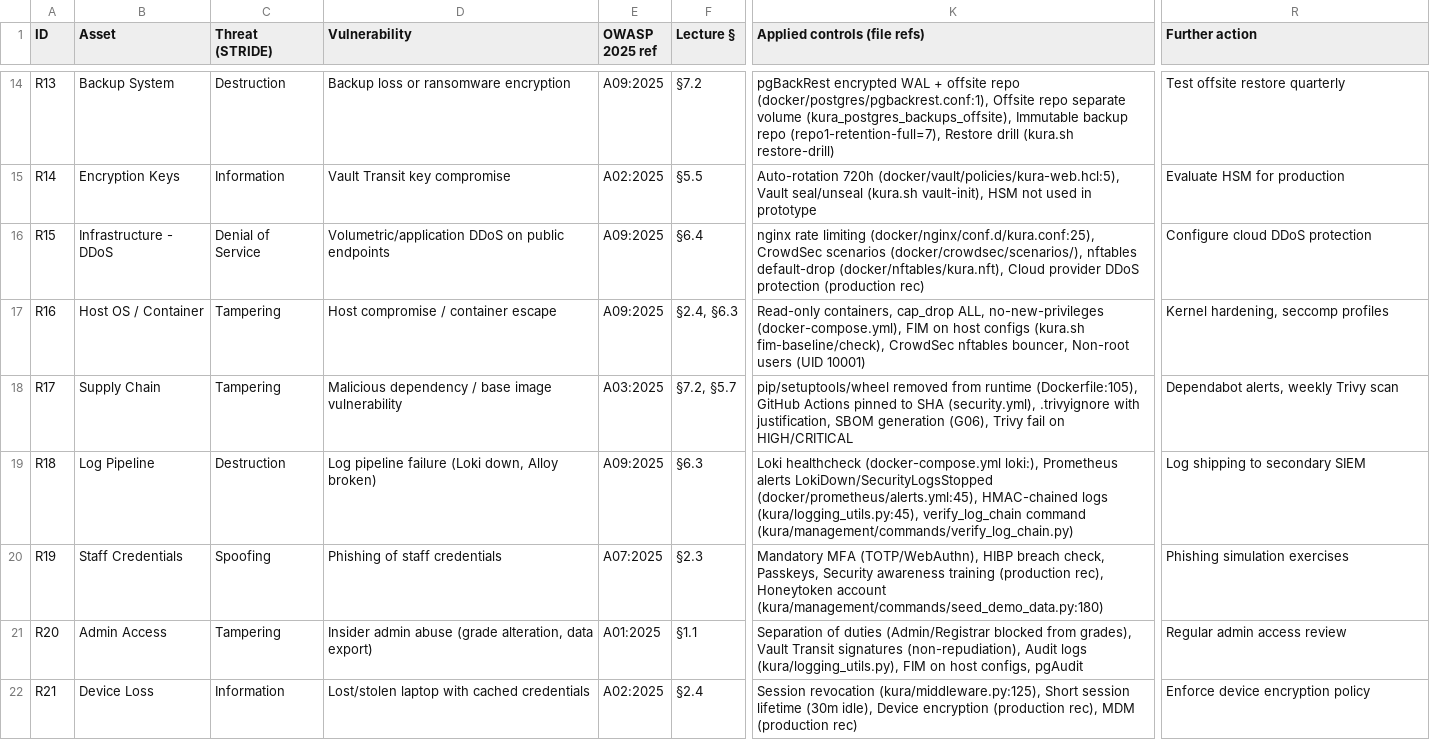
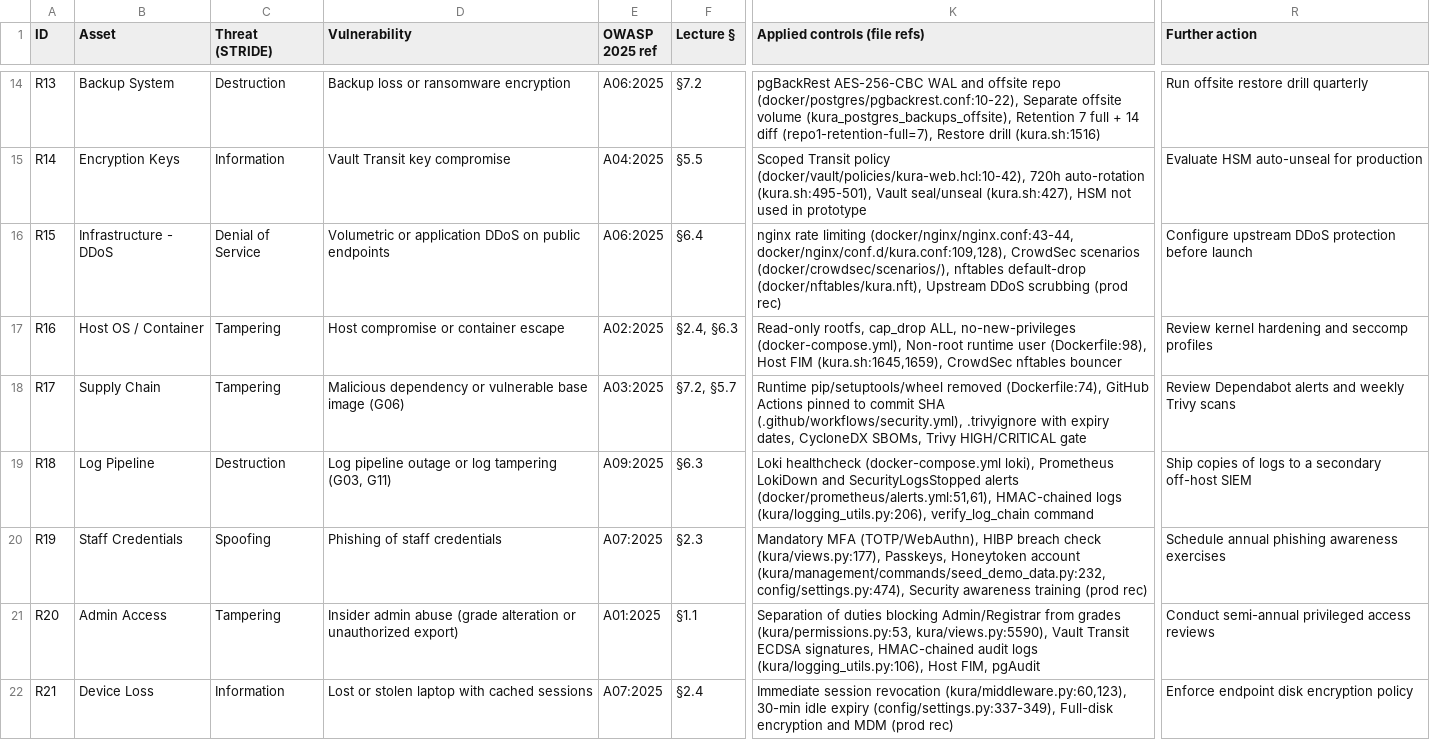
Before and after one commit to AnaaaKareem/kura, a CSV file: docs/coursework/risk_register.csv, drawn as a sheet; only a part is shown, gaps mark what is left out; the diff covers the shown part only; the diff names each change by its address in the sheet, - before the commit and + after, or states it on an @@ line.

Commit message:
G10/G15: add defensive QA evidence and fix coursework citations
- Record live T16 LokiDown alert drill, T13 live ClamAV INSTREAM output, G09 honeypot probes, and defensive QA evidence for T4, T5, T6 (idor_matrix.py 11/11), T7, and T8
- Fix relative evidence links, exact tool versions, commit hashes, and verified file:line citations across docs/coursework/
- Complete 33-model inventory and secret list in ASSETS_AND_CLASSIFICATION.md, correct OWASP Top 10:2025 mappings, sync risk_register.md from CSV, and remove forbidden dashes and banned words

```diff
--- a/docs/coursework/risk_register.csv
+++ b/docs/coursework/risk_register.csv
-E14 (OWASP 2025 ref): A09:2025
+E14 (OWASP 2025 ref): A06:2025
-K14 (Applied controls (file refs)): pgBackRest encrypted WAL + offsite repo (docker/postgres/pgbackrest.conf:1), Offsite repo separate volume (kura_postgres_backups_offsite), Immutable backup repo (repo1-retention-full=7), Restore drill (kura.sh restore-drill)
+K14 (Applied controls (file refs)): pgBackRest AES-256-CBC WAL and offsite repo (docker/postgres/pgbackrest.conf:10-22), Separate offsite volume (kura_postgres_backups_offsite), Retention 7 full + 14 diff (repo1-retention-full=7), Restore drill (kura.sh:1516)
-R14 (Further action): Test offsite restore quarterly
+R14 (Further action): Run offsite restore drill quarterly
-E15 (OWASP 2025 ref): A02:2025
+E15 (OWASP 2025 ref): A04:2025
-K15 (Applied controls (file refs)): Auto-rotation 720h (docker/vault/policies/kura-web.hcl:5), Vault seal/unseal (kura.sh vault-init), HSM not…
+K15 (Applied controls (file refs)): Scoped Transit policy (docker/vault/policies/kura-web.hcl:10-42), 720h auto-rotation (kura.sh:495-501), Vault seal/unseal (kura.sh:427), HSM not…
-R15 (Further action): Evaluate HSM for production
+R15 (Further action): Evaluate HSM auto-unseal for production
-D16 (Vulnerability): Volumetric/application DDoS on…
+D16 (Vulnerability): Volumetric or application DDoS on…
-E16 (OWASP 2025 ref): A09:2025
+E16 (OWASP 2025 ref): A06:2025
-K16 (Applied controls (file refs)): …rate limiting (docker/nginx/conf.d/kura.conf:25), CrowdSec scenarios (docker/crowdsec/scenarios/), nftables default-drop (docker/nftables/kura.nft), Cloud provider DDoS protection (production rec)
+K16 (Applied controls (file refs)): …rate limiting (docker/nginx/nginx.conf:43-44, docker/nginx/conf.d/kura.conf:109,128), CrowdSec scenarios (docker/crowdsec/scenarios/), nftables default-drop (docker/nftables/kura.nft), Upstream DDoS scrubbing (prod rec)
-R16 (Further action): Configure cloud DDoS protection
+R16 (Further action): Configure upstream DDoS protection before launch
-D17 (Vulnerability): Host compromise / container escape
+D17 (Vulnerability): Host compromise or container escape
-E17 (OWASP 2025 ref): A09:2025
+E17 (OWASP 2025 ref): A02:2025
-K17 (Applied controls (file refs)): Read-only containers, cap_drop ALL, no-new-privileges (docker-compose.yml), FIM on host configs (kura.sh fim-baseline/check), CrowdSec nftables bouncer, Non-root users (UID 10001)
+K17 (Applied controls (file refs)): Read-only rootfs, cap_drop ALL, no-new-privileges (docker-compose.yml), Non-root runtime user (Dockerfile:98), Host FIM (kura.sh:1645,1659), CrowdSec nftables bouncer
-R17 (Further action): Kernel hardening, seccomp profiles
+R17 (Further action): Review kernel hardening and seccomp profiles
-D18 (Vulnerability): Malicious dependency / base image vulnerability
+D18 (Vulnerability): Malicious dependency or vulnerable base image (G06)
-K18 (Applied controls (file refs)): pip/setuptools/wheel removed from runtime (Dockerfile:105), GitHub Actions pinned to SHA (security.yml), .trivyignore with justification, SBOM generation (G06), Trivy fail on HIGH/CRITICAL
+K18 (Applied controls (file refs)): Runtime pip/setuptools/wheel removed (Dockerfile:74), GitHub Actions pinned to commit SHA (.github/workflows/security.yml), .trivyignore with expiry dates, CycloneDX SBOMs, Trivy HIGH/CRITICAL gate
-R18 (Further action): Dependabot alerts, weekly Trivy scan
+R18 (Further action): Review Dependabot alerts and weekly Trivy scans
-D19 (Vulnerability): Log pipeline failure (Loki down, Alloy broken)
+D19 (Vulnerability): Log pipeline outage or log tampering (G03, G11)
-K19 (Applied controls (file refs)): …healthcheck (docker-compose.yml loki:), Prometheus alerts LokiDown/SecurityLogsStopped (docker/prometheus/alerts.yml:45), HMAC-chained logs (kura/logging_utils.py:45), verify_log_chain command (kura/management/commands/verify_log_chain.py)
+K19 (Applied controls (file refs)): …healthcheck (docker-compose.yml loki), Prometheus LokiDown and SecurityLogsStopped alerts (docker/prometheus/alerts.yml:51,61), HMAC-chained logs (kura/logging_utils.py:206), verify_log_chain command
-R19 (Further action): Log shipping to secondary SIEM
+R19 (Further action): Ship copies of logs to a secondary off-host SIEM
-K20 (Applied controls (file refs)): …HIBP breach check, Passkeys, Security awareness training (production rec), Honeytoken account (kura/management/commands/seed_demo_data.py:180)
+K20 (Applied controls (file refs)): …HIBP breach check (kura/views.py:177), Passkeys, Honeytoken account (kura/management/commands/seed_demo_data.py:232, config/settings.py:474), Security awareness training (prod rec)
-R20 (Further action): Phishing simulation exercises
+R20 (Further action): Schedule annual phishing awareness exercises
-D21 (Vulnerability): …abuse (grade alteration, data export)
+D21 (Vulnerability): …abuse (grade alteration or unauthorized export)
-K21 (Applied controls (file refs)): …of duties (Admin/Registrar blocked from grades), Vault Transit signatures (non-repudiation), Audit logs (kura/logging_utils.py), FIM on host configs, pgAudit
+K21 (Applied controls (file refs)): …of duties blocking Admin/Registrar from grades (kura/permissions.py:53, kura/views.py:5590), Vault Transit ECDSA signatures, HMAC-chained audit logs (kura/logging_utils.py:106), Host FIM, pgAudit
-R21 (Further action): Regular admin access review
+R21 (Further action): Conduct semi-annual privileged access reviews
-D22 (Vulnerability): Lost/stolen laptop with cached credentials
+D22 (Vulnerability): Lost or stolen laptop with cached sessions
-E22 (OWASP 2025 ref): A02:2025
+E22 (OWASP 2025 ref): A07:2025
-K22 (Applied controls (file refs)): Session revocation (kura/middleware.py:125), Short session lifetime (30m idle), Device encryption (production rec), MDM (production rec)
+K22 (Applied controls (file refs)): Immediate session revocation (kura/middleware.py:60,123), 30-min idle expiry (config/settings.py:337-349), Full-disk encryption and MDM (prod rec)
-R22 (Further action): Enforce device encryption policy
+R22 (Further action): Enforce endpoint disk encryption policy
```
Also changed, not shown: 60 edited cells elsewhere in this file, docs/evidence/2026-12/idor_matrix.csv, 17 other files.
